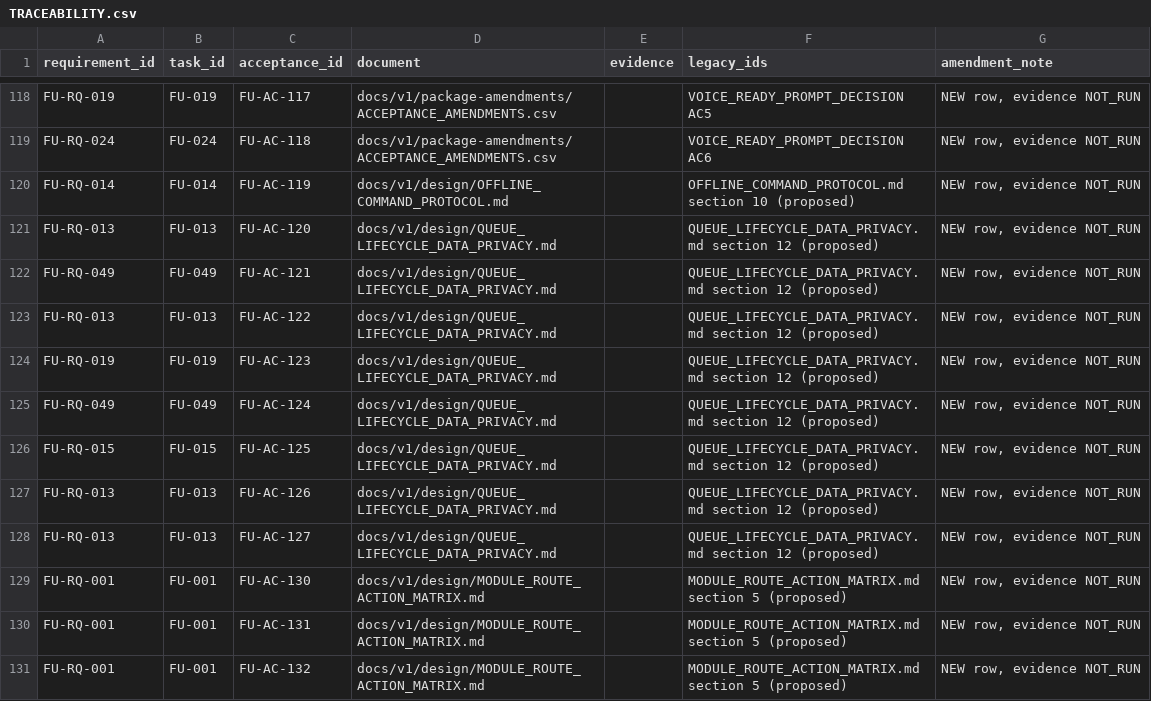
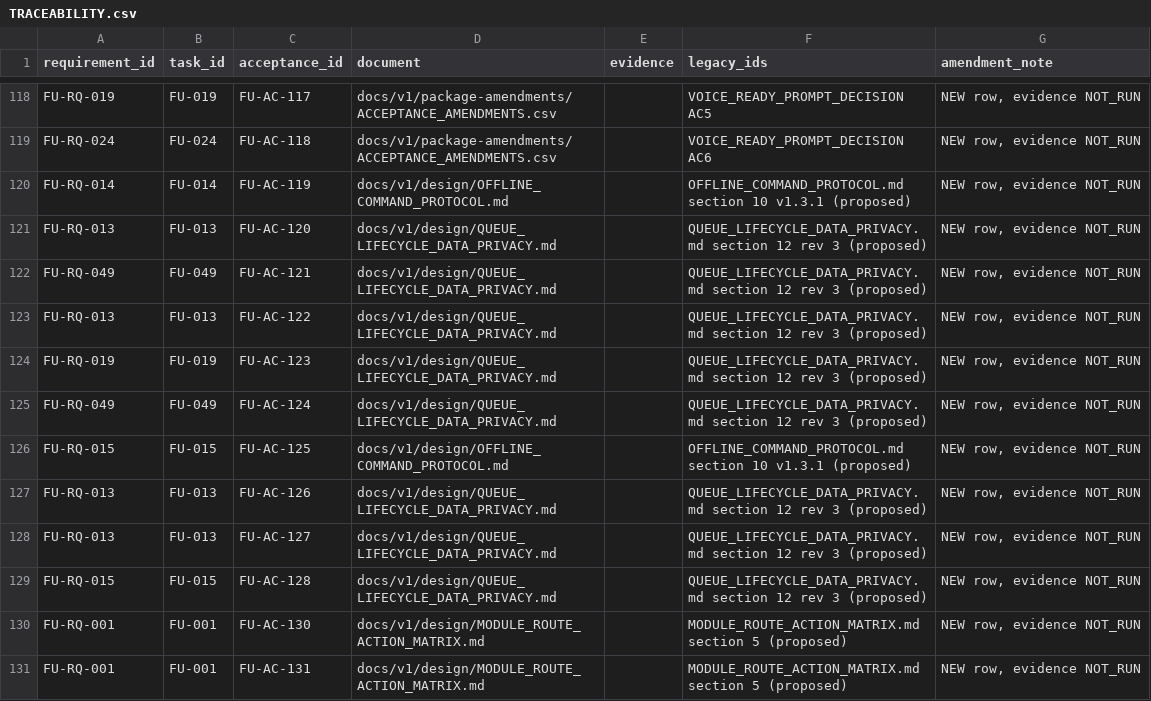
Before and after one commit to xLZDx/Fitness-App, a CSV file: docs/v1/package-amendments/reissued/TRACEABILITY.csv, drawn as a sheet; only a part is shown, gaps mark what is left out; the shorter side is filled out with more unchanged rows.

```diff
--- a/docs/v1/package-amendments/reissued/TRACEABILITY.csv
+++ b/docs/v1/package-amendments/reissued/TRACEABILITY.csv
@@ -119,11 +119,12 @@ FU-RQ-019,FU-019,FU-AC-117,docs/v1/package-amendments/ACCEPTANCE_AMENDMENTS.csv,
 FU-RQ-024,FU-024,FU-AC-118,docs/v1/package-amendments/ACCEPTANCE_AMENDMENTS.csv,,VOICE_READY_PROMPT_DECISION AC6,"NEW row, evidence NOT_RUN"
-FU-RQ-014,FU-014,FU-AC-119,docs/v1/design/OFFLINE_COMMAND_PROTOCOL.md,,OFFLINE_COMMAND_PROTOCOL.md section 10 (proposed),"NEW row, evidence NOT_RUN"
-FU-RQ-013,FU-013,FU-AC-120,docs/v1/design/QUEUE_LIFECYCLE_DATA_PRIVACY.md,,QUEUE_LIFECYCLE_DATA_PRIVACY.md section 12 (proposed),"NEW row, evidence NOT_RUN"
-FU-RQ-049,FU-049,FU-AC-121,docs/v1/design/QUEUE_LIFECYCLE_DATA_PRIVACY.md,,QUEUE_LIFECYCLE_DATA_PRIVACY.md section 12 (proposed),"NEW row, evidence NOT_RUN"
-FU-RQ-013,FU-013,FU-AC-122,docs/v1/design/QUEUE_LIFECYCLE_DATA_PRIVACY.md,,QUEUE_LIFECYCLE_DATA_PRIVACY.md section 12 (proposed),"NEW row, evidence NOT_RUN"
-FU-RQ-019,FU-019,FU-AC-123,docs/v1/design/QUEUE_LIFECYCLE_DATA_PRIVACY.md,,QUEUE_LIFECYCLE_DATA_PRIVACY.md section 12 (proposed),"NEW row, evidence NOT_RUN"
-FU-RQ-049,FU-049,FU-AC-124,docs/v1/design/QUEUE_LIFECYCLE_DATA_PRIVACY.md,,QUEUE_LIFECYCLE_DATA_PRIVACY.md section 12 (proposed),"NEW row, evidence NOT_RUN"
-FU-RQ-015,FU-015,FU-AC-125,docs/v1/design/QUEUE_LIFECYCLE_DATA_PRIVACY.md,,QUEUE_LIFECYCLE_DATA_PRIVACY.md section 12 (proposed),"NEW row, evidence NOT_RUN"
-FU-RQ-013,FU-013,FU-AC-126,docs/v1/design/QUEUE_LIFECYCLE_DATA_PRIVACY.md,,QUEUE_LIFECYCLE_DATA_PRIVACY.md section 12 (proposed),"NEW row, evidence NOT_RUN"
-FU-RQ-013,FU-013,FU-AC-127,docs/v1/design/QUEUE_LIFECYCLE_DATA_PRIVACY.md,,QUEUE_LIFECYCLE_DATA_PRIVACY.md section 12 (proposed),"NEW row, evidence NOT_RUN"
+FU-RQ-014,FU-014,FU-AC-119,docs/v1/design/OFFLINE_COMMAND_PROTOCOL.md,,OFFLINE_COMMAND_PROTOCOL.md section 10 v1.3.1 (proposed),"NEW row, evidence NOT_RUN"
+FU-RQ-013,FU-013,FU-AC-120,docs/v1/design/QUEUE_LIFECYCLE_DATA_PRIVACY.md,,QUEUE_LIFECYCLE_DATA_PRIVACY.md section 12 rev 3 (proposed),"NEW row, evidence NOT_RUN"
+FU-RQ-049,FU-049,FU-AC-121,docs/v1/design/QUEUE_LIFECYCLE_DATA_PRIVACY.md,,QUEUE_LIFECYCLE_DATA_PRIVACY.md section 12 rev 3 (proposed),"NEW row, evidence NOT_RUN"
+FU-RQ-013,FU-013,FU-AC-122,docs/v1/design/QUEUE_LIFECYCLE_DATA_PRIVACY.md,,QUEUE_LIFECYCLE_DATA_PRIVACY.md section 12 rev 3 (proposed),"NEW row, evidence NOT_RUN"
+FU-RQ-019,FU-019,FU-AC-123,docs/v1/design/QUEUE_LIFECYCLE_DATA_PRIVACY.md,,QUEUE_LIFECYCLE_DATA_PRIVACY.md section 12 rev 3 (proposed),"NEW row, evidence NOT_RUN"
+FU-RQ-049,FU-049,FU-AC-124,docs/v1/design/QUEUE_LIFECYCLE_DATA_PRIVACY.md,,QUEUE_LIFECYCLE_DATA_PRIVACY.md section 12 rev 3 (proposed),"NEW row, evidence NOT_RUN"
+FU-RQ-015,FU-015,FU-AC-125,docs/v1/design/OFFLINE_COMMAND_PROTOCOL.md,,OFFLINE_COMMAND_PROTOCOL.md section 10 v1.3.1 (proposed),"NEW row, evidence NOT_RUN"
+FU-RQ-013,FU-013,FU-AC-126,docs/v1/design/QUEUE_LIFECYCLE_DATA_PRIVACY.md,,QUEUE_LIFECYCLE_DATA_PRIVACY.md section 12 rev 3 (proposed),"NEW row, evidence NOT_RUN"
+FU-RQ-013,FU-013,FU-AC-127,docs/v1/design/QUEUE_LIFECYCLE_DATA_PRIVACY.md,,QUEUE_LIFECYCLE_DATA_PRIVACY.md section 12 rev 3 (proposed),"NEW row, evidence NOT_RUN"
+FU-RQ-015,FU-015,FU-AC-128,docs/v1/design/QUEUE_LIFECYCLE_DATA_PRIVACY.md,,QUEUE_LIFECYCLE_DATA_PRIVACY.md section 12 rev 3 (proposed),"NEW row, evidence NOT_RUN"
 FU-RQ-001,FU-001,FU-AC-130,docs/v1/design/MODULE_ROUTE_ACTION_MATRIX.md,,MODULE_ROUTE_ACTION_MATRIX.md section 5 (proposed),"NEW row, evidence NOT_RUN"
```
Also changed, not shown: docs/v1/package-amendments/reissued/BACKLOG.csv, docs/v1/package-amendments/reissued/REQUIREMENTS.csv, 8 other files.
